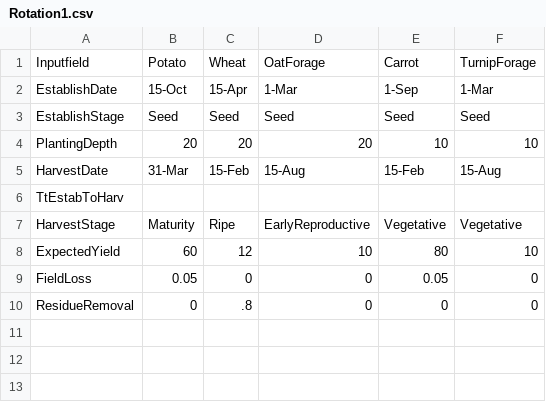
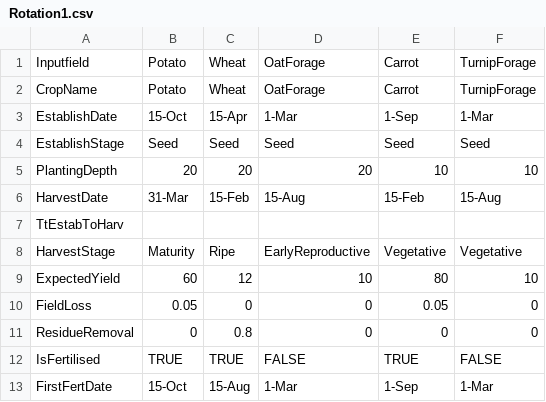
Before and after one commit to RezareSystems/SVS-Model, a CSV file: LossModelling/Rotation1.csv, drawn as a sheet.

```diff
--- a/LossModelling/Rotation1.csv
+++ b/LossModelling/Rotation1.csv
@@ -1,2 +1,3 @@
 Inputfield,Potato,Wheat,OatForage,Carrot,TurnipForage
+CropName,Potato,Wheat,OatForage,Carrot,TurnipForage
 EstablishDate,15-Oct,15-Apr,1-Mar,1-Sep,1-Mar
@@ -9,2 +10,4 @@ ExpectedYield,60,12,10,80,10
 FieldLoss,0.05,0,0,0.05,0
-ResidueRemoval,0,.8,0,0,0
+ResidueRemoval,0,0.8,0,0,0
+IsFertilised,TRUE,TRUE,FALSE,TRUE,FALSE
+FirstFertDate,15-Oct,15-Aug,1-Mar,1-Sep,1-Mar
```
Also changed, not shown: 5 other files.
